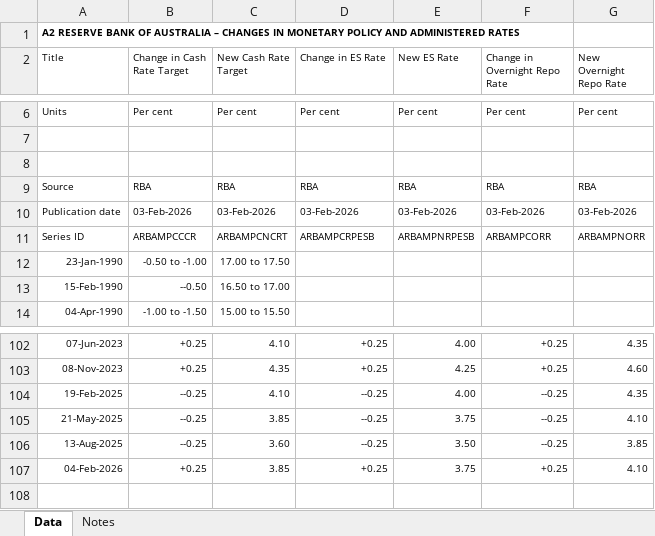
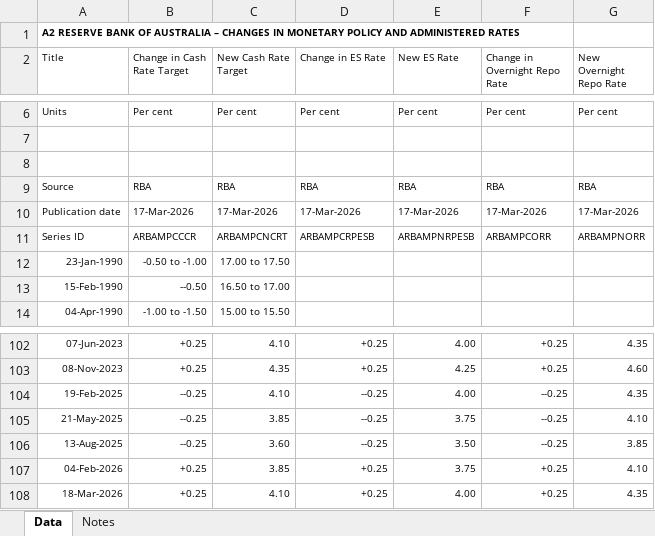
Before and after one commit to nashibrana25-code/aus-economic-pulse, an Excel workbook: data/raw/rba_cash_rate.xlsx, sheet Data, drawn as a sheet; only a part is shown, gaps mark what is left out; values as stored, in another font and other column widths than the file's, no borders; the diff names each change by its address in the sheet, - before the commit and + after, or states it on an @@ line.

```diff
--- a/data/raw/rba_cash_rate.xlsx (sheet Data)
+++ b/data/raw/rba_cash_rate.xlsx (sheet Data)
-B10 (Change in Cash Rate Target): 03-Feb-2026
+B10 (Change in Cash Rate Target): 17-Mar-2026
-C10 (New Cash Rate Target): 03-Feb-2026
+C10 (New Cash Rate Target): 17-Mar-2026
-D10 (Change in ES Rate): 03-Feb-2026
+D10 (Change in ES Rate): 17-Mar-2026
-E10 (New ES Rate): 03-Feb-2026
+E10 (New ES Rate): 17-Mar-2026
-F10 (Change in Overnight Repo Rate): 03-Feb-2026
+F10 (Change in Overnight Repo Rate): 17-Mar-2026
-G10 (New Overnight Repo Rate): 03-Feb-2026
+G10 (New Overnight Repo Rate): 17-Mar-2026
+row 108: 18-Mar-2026 | +0.25 | 4.10 | +0.25 | 4.00 | +0.25 | 4.35
```
Also changed, not shown: data/raw/unemployment.xlsx, 1 other file.
